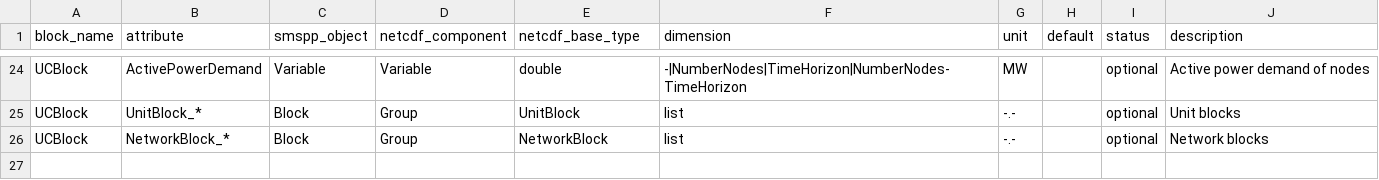
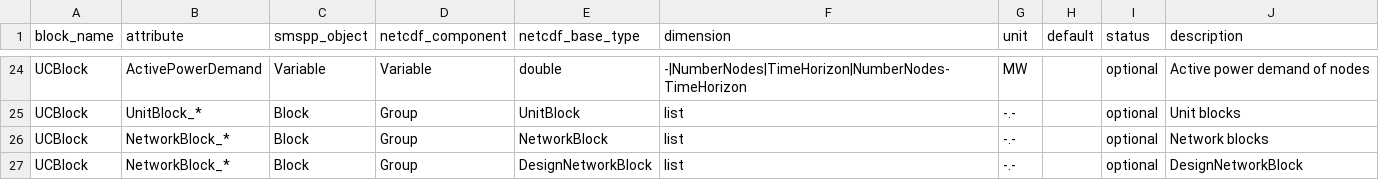
Before and after one commit to SPSUnipi/pySMSpp, a CSV file: pysmspp/data/blocks/UCBlock.csv, drawn as a sheet; only a part is shown, gaps mark what is left out.

Commit message:
Added DesignNetworkBlock

```diff
--- a/pysmspp/data/blocks/UCBlock.csv
+++ b/pysmspp/data/blocks/UCBlock.csv
@@ -26 +26,2 @@ UCBlock,UnitBlock_*,Block,Group,UnitBlock,list,-.-,,optional,Unit blocks
 UCBlock,NetworkBlock_*,Block,Group,NetworkBlock,list,-.-,,optional,Network blocks
+UCBlock,NetworkBlock_*,Block,Group,DesignNetworkBlock,list,-.-,,optional,DesignNetworkBlock
```
Also changed, not shown: 1 other file.
